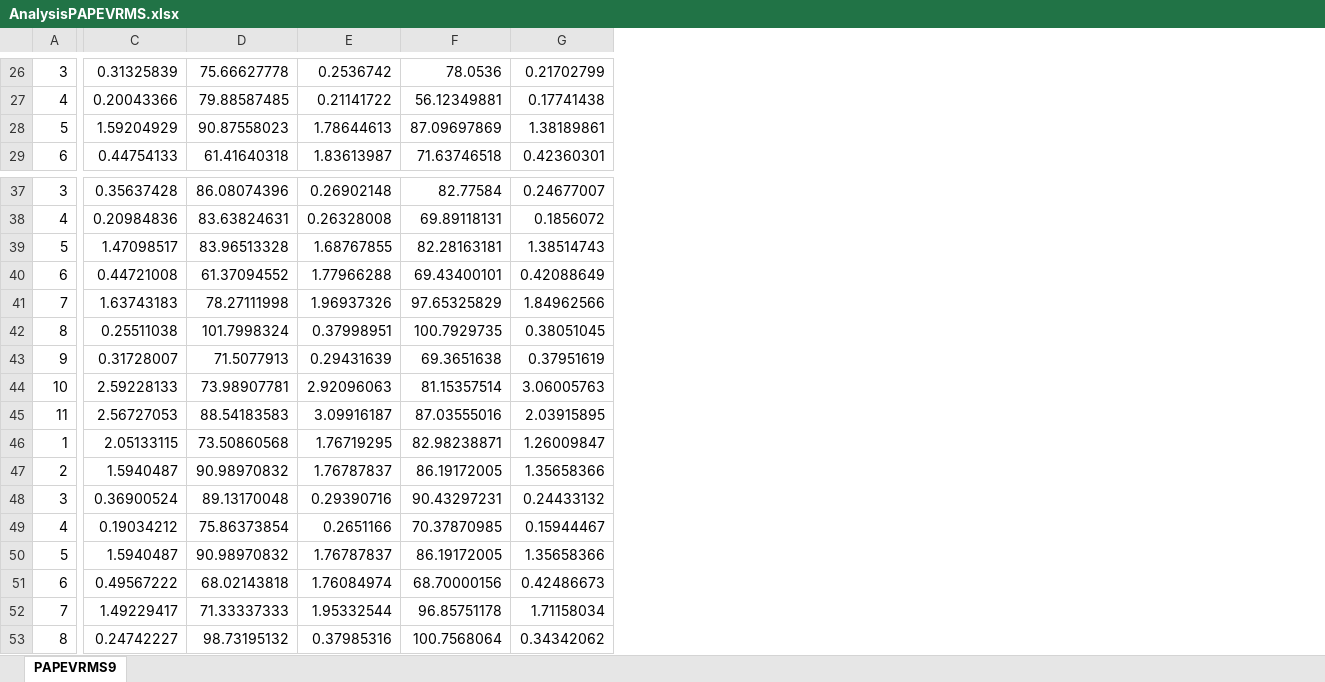
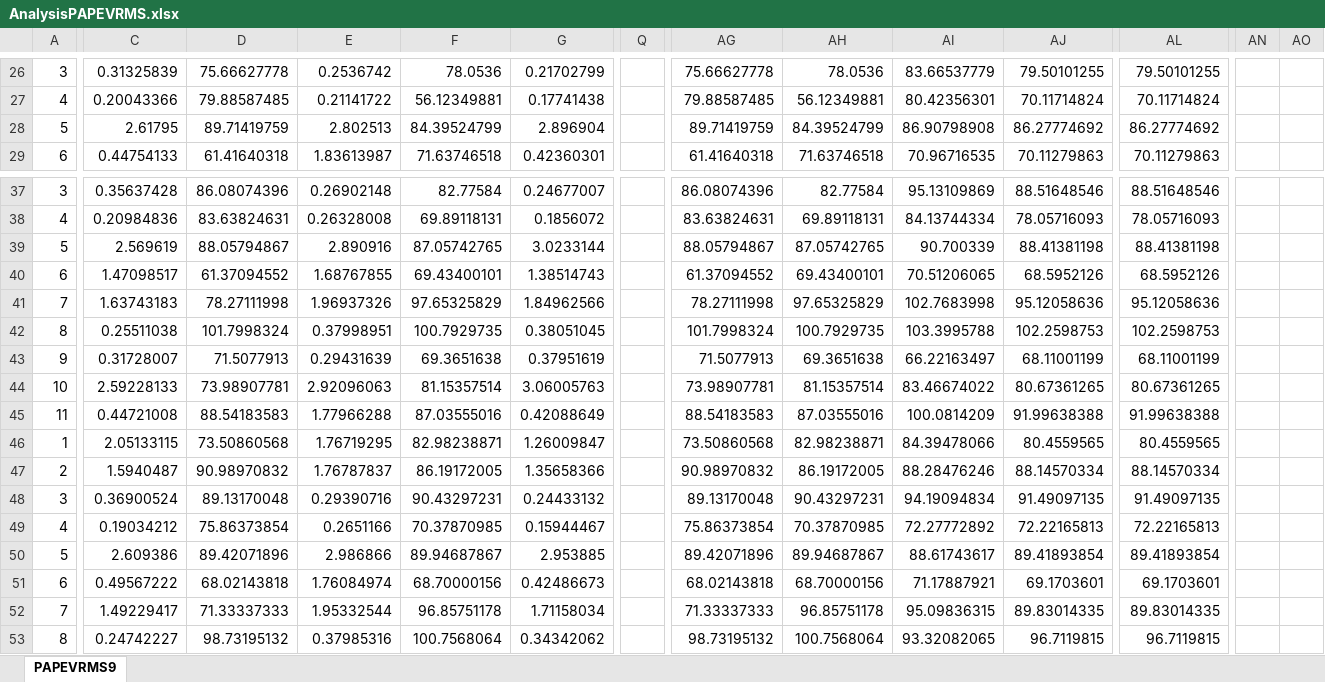
Before and after one commit to FischerJoe/PAPEDATA, an Excel workbook: AnalysisPAPEVRMS.xlsx, sheet PAPEVRMS9, drawn as a sheet; only a part is shown, gaps mark what is left out; values as stored, in another font and other column widths than the file's, no borders; the diff covers the shown part only; the diff names each change by its address in the sheet, - before the commit and + after, or states it on an @@ line.

```diff
--- a/AnalysisPAPEVRMS.xlsx (sheet PAPEVRMS9)
+++ b/AnalysisPAPEVRMS.xlsx (sheet PAPEVRMS9)
+column Q, empty
+column AG, rows 26-29: 75.66627778 | 79.88587485 | 89.71419759 | 61.41640318; rows 37-53: 86.08074396 | 83.63824631 | 88.05794867 | 61.37094552 | 78.27111998 | 101.7998324 | 71.5077913 | 73.98907781 | 88.54183583 | 73.50860568 | 90.98970832 | 89.13170048 | 75.86373854 | 89.42071896 | 68.02143818 | 71.33337333 | 98.73195132
+column AH, rows 26-29: 78.0536 | 56.12349881 | 84.39524799 | 71.63746518; rows 37-53: 82.77584 | 69.89118131 | 87.05742765 | 69.43400101 | 97.65325829 | 100.7929735 | 69.3651638 | 81.15357514 | 87.03555016 | 82.98238871 | 86.19172005 | 90.43297231 | 70.37870985 | 89.94687867 | 68.70000156 | 96.85751178 | 100.7568064
+column AI, rows 26-29: 83.66537779 | 80.42356301 | 86.90798908 | 70.96716535; rows 37-53: 95.13109869 | 84.13744334 | 90.700339 | 70.51206065 | 102.7683998 | 103.3995788 | 66.22163497 | 83.46674022 | 100.0814209 | 84.39478066 | 88.28476246 | 94.19094834 | 72.27772892 | 88.61743617 | 71.17887921 | 95.09836315 | 93.32082065
+column AJ, rows 26-29: 79.50101255 | 70.11714824 | 86.27774692 | 70.11279863; rows 37-53: 88.51648546 | 78.05716093 | 88.41381198 | 68.5952126 | 95.12058636 | 102.2598753 | 68.11001199 | 80.67361265 | 91.99638388 | 80.4559565 | 88.14570334 | 91.49097135 | 72.22165813 | 89.41893854 | 69.1703601 | 89.83014335 | 96.7119815
+column AL, rows 26-29: 79.50101255 | 70.11714824 | 86.27774692 | 70.11279863; rows 37-53: 88.51648546 | 78.05716093 | 88.41381198 | 68.5952126 | 95.12058636 | 102.2598753 | 68.11001199 | 80.67361265 | 91.99638388 | 80.4559565 | 88.14570334 | 91.49097135 | 72.22165813 | 89.41893854 | 69.1703601 | 89.83014335 | 96.7119815
+column AN, empty
+column AO, empty
-C28: 1.59204929
+C28: 2.61795
-D28: 90.87558023
+D28: 89.71419759
-E28: 1.78644613
+E28: 2.802513
-F28: 87.09697869
+F28: 84.39524799
-G28: 1.38189861
+G28: 2.896904
-C39: 1.47098517
+C39: 2.569619
-D39: 83.96513328
+D39: 88.05794867
-E39: 1.68767855
+E39: 2.890916
-F39: 82.28163181
+F39: 87.05742765
-G39: 1.38514743
+G39: 3.0233144
-C40: 0.44721008
+C40: 1.47098517
-E40: 1.77966288
+E40: 1.68767855
-G40: 0.42088649
+G40: 1.38514743
-C45: 2.56727053
+C45: 0.44721008
-E45: 3.09916187
+E45: 1.77966288
-G45: 2.03915895
+G45: 0.42088649
-C50: 1.5940487
+C50: 2.609386
-D50: 90.98970832
+D50: 89.42071896
-E50: 1.76787837
+E50: 2.986866
-F50: 86.19172005
+F50: 89.94687867
-G50: 1.35658366
+G50: 2.953885
```
Also changed, not shown: 7 added columns, 1 removed column and 23 edited cells elsewhere in this sheet, AnalysisPAP.xlsx, AnalysisPAPEE.xlsx, 4 other files.
